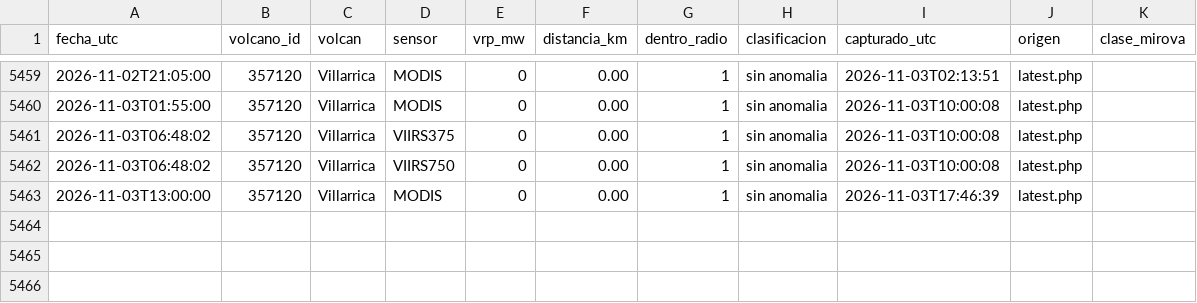
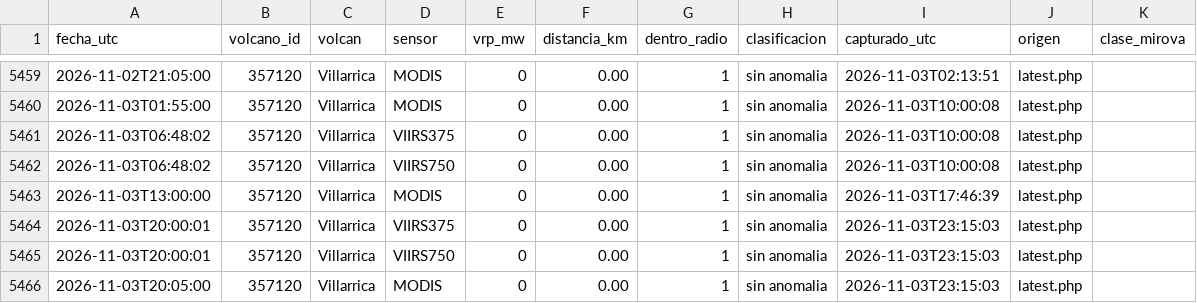
Before and after one commit to ProfeSergioM/ProfeSergioM.github.io, a CSV file: mirova/datos/Villarrica.csv, drawn as a sheet; only a part is shown, gaps mark what is left out.

```diff
--- a/mirova/datos/Villarrica.csv
+++ b/mirova/datos/Villarrica.csv
@@ -5463 +5463,4 @@ fecha_utc,volcano_id,volcan,sensor,vrp_mw,distancia_km,dentro_radio,clasificacio
 2026-11-03T13:00:00,357120,Villarrica,MODIS,0,0.00,1,sin anomalia,2026-11-03T17:46:39,latest.php,
+2026-11-03T20:00:01,357120,Villarrica,VIIRS375,0,0.00,1,sin anomalia,2026-11-03T23:15:03,latest.php,
+2026-11-03T20:00:01,357120,Villarrica,VIIRS750,0,0.00,1,sin anomalia,2026-11-03T23:15:03,latest.php,
+2026-11-03T20:05:00,357120,Villarrica,MODIS,0,0.00,1,sin anomalia,2026-11-03T23:15:03,latest.php,
```
Also changed, not shown: mirova/datos/Copahue.csv, mirova/datos/Llaima.csv, 49 other files.
